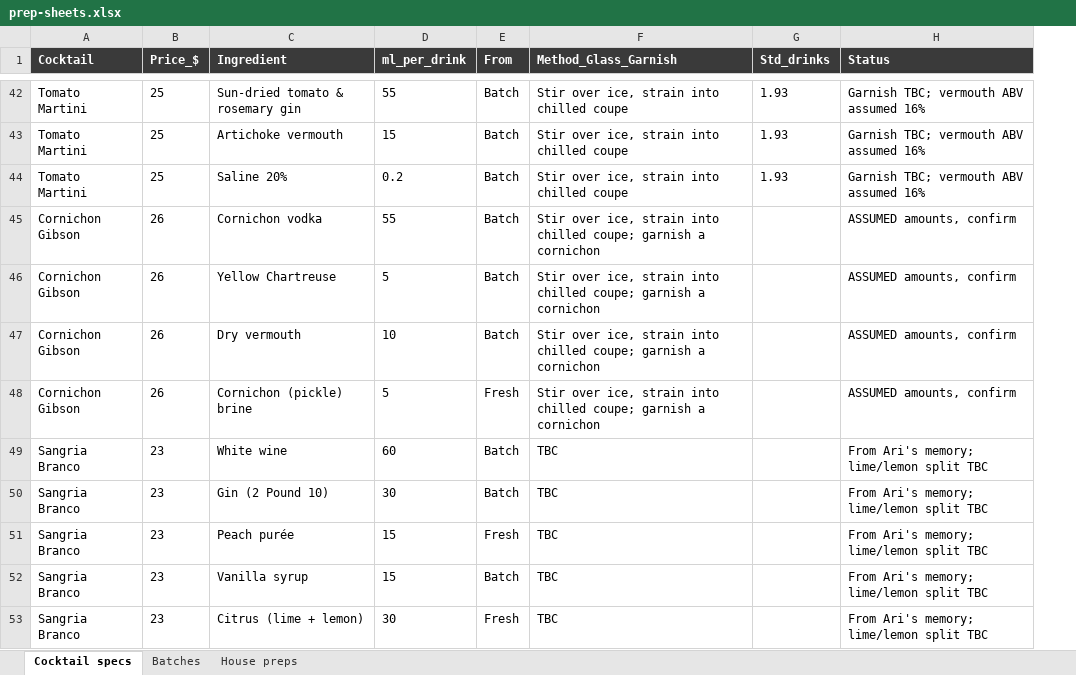
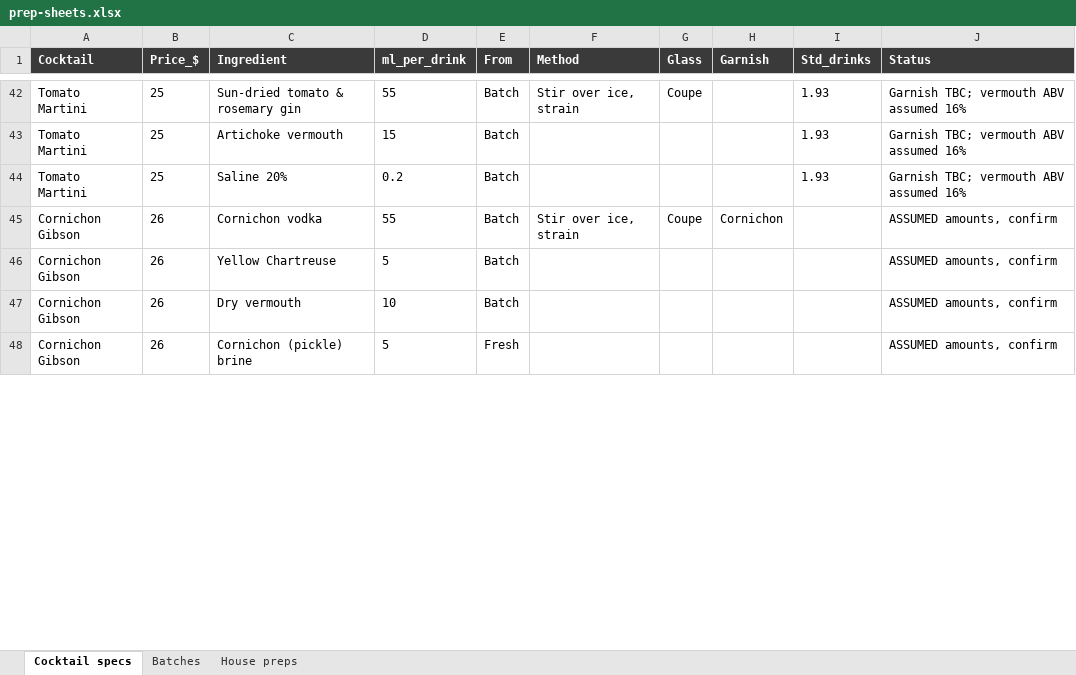
Before and after one commit to ArianKalantari1/cobber, an Excel workbook: docs/menu/prep-sheets/prep-sheets.xlsx, sheet Cocktail specs, drawn as a sheet; only a part is shown, gaps mark what is left out; values as stored, in another font and other column widths than the file's, no borders; removed rows and columns are numbered as before the commit, all else as after; the diff covers the shown part only; the diff names each change by its address in the sheet, - before the commit and + after, or states it on an @@ line.

```diff
--- a/docs/menu/prep-sheets/prep-sheets.xlsx (sheet Cocktail specs)
+++ b/docs/menu/prep-sheets/prep-sheets.xlsx (sheet Cocktail specs)
-column F (Method_Glass_Garnish), rows 42-48: Stir over ice, strain into chilled coupe | Stir over ice, strain into chilled coupe | Stir over ice, strain into chilled coupe | Stir over ice, strain into chilled coupe; garnish a cornichon | Stir over ice, strain into chilled coupe; garnish a cornichon | Stir over ice, strain into chilled coupe; garnish a cornichon | Stir over ice, strain into chilled coupe; garnish a cornichon
+column F (Method), rows 42-45: Stir over ice, strain |  |  | Stir over ice, strain
+column G (Glass), rows 42-45: Coupe |  |  | Coupe
+column H (Garnish), row 45: Cornichon
-row 49: Sangria Branco | 23 | White wine | 60 | Batch | TBC |  | From Ari's memory; lime/lemon split TBC
-row 50: Sangria Branco | 23 | Gin (2 Pound 10) | 30 | Batch | TBC |  | From Ari's memory; lime/lemon split TBC
-row 51: Sangria Branco | 23 | Peach purée | 15 | Fresh | TBC |  | From Ari's memory; lime/lemon split TBC
-row 52: Sangria Branco | 23 | Vanilla syrup | 15 | Batch | TBC |  | From Ari's memory; lime/lemon split TBC
-row 53: Sangria Branco | 23 | Citrus (lime + lemon) | 30 | Fresh | TBC |  | From Ari's memory; lime/lemon split TBC
```
Also changed, not shown: 5 removed rows and 1 edited cell elsewhere in this sheet, 5 other files.
